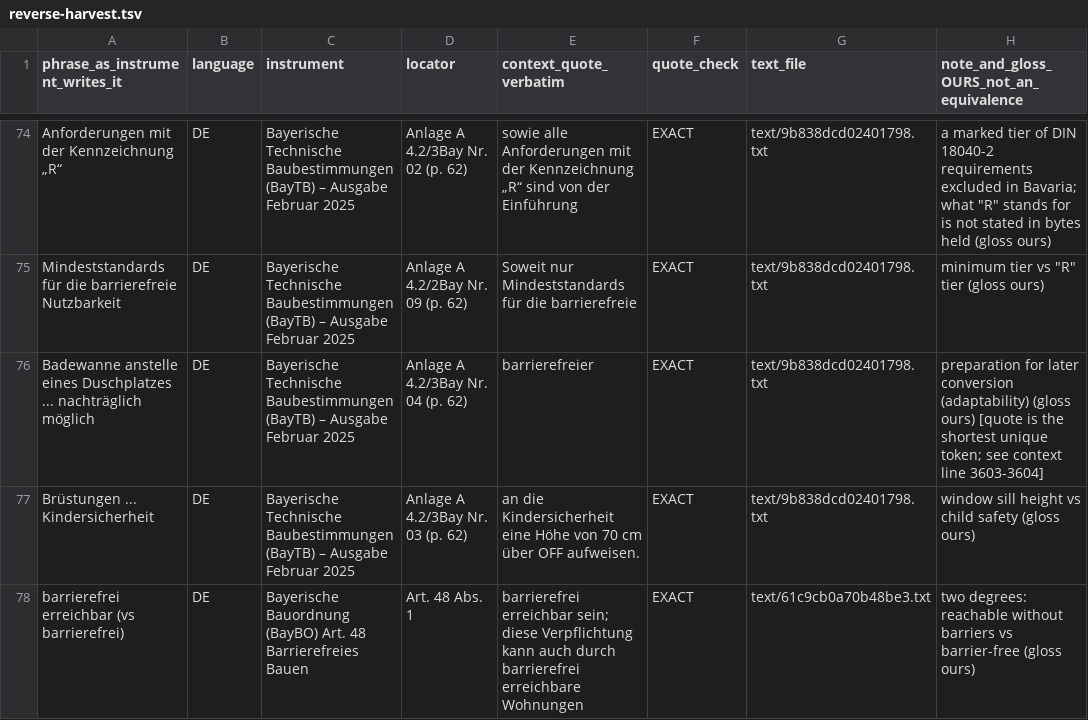
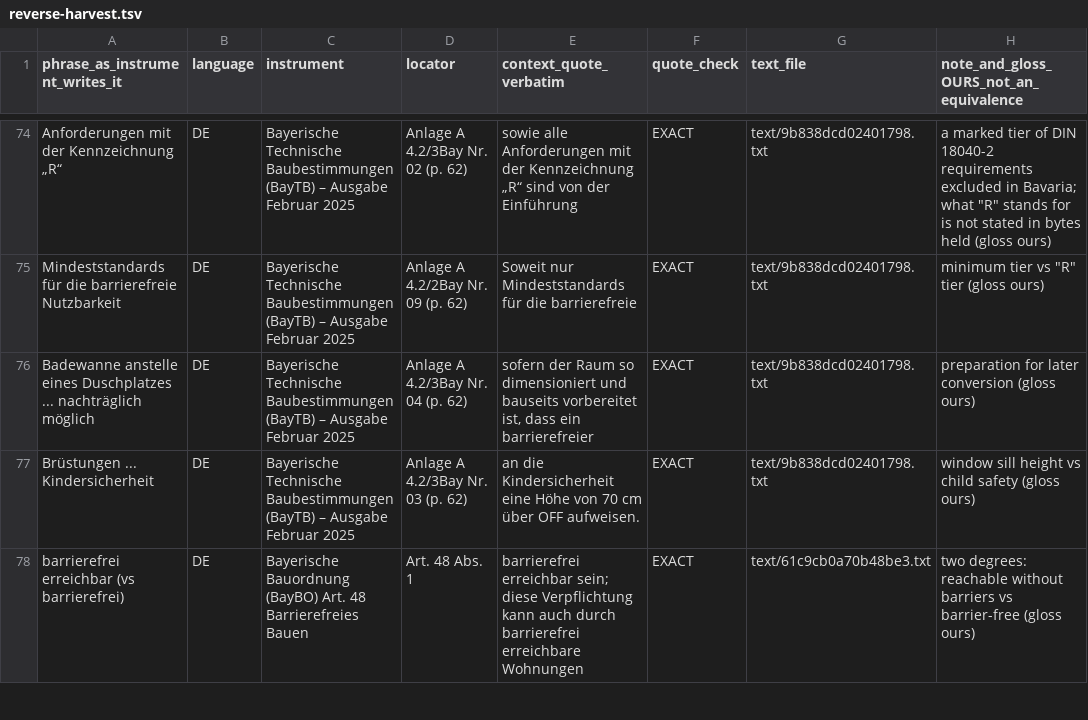
Before and after one commit to jordanelias/guidebook, a TSV file: scratchpad/session_2026-11-06-base-vocabulary-review/terminology-pass/DE-DE/reverse-harvest.tsv, drawn as a sheet; only a part is shown, gaps mark what is left out.

```diff
--- a/scratchpad/session_2026-11-06-base-vocabulary-review/terminology-pass/DE-DE/reverse-harvest.tsv
+++ b/scratchpad/session_2026-11-06-base-vocabulary-review/terminology-pass/DE-DE/reverse-harvest.tsv
@@ -75,3 +75,3 @@ Anforderungen mit der Kennzeichnung „R“	DE	Bayerische Technische Baubestimmu
 Mindeststandards für die barrierefreie Nutzbarkeit	DE	Bayerische Technische Baubestimmungen (BayTB) – Ausgabe Februar 2025	Anlage A 4.2/2Bay Nr. 09 (p. 62)	Soweit nur Mindeststandards für die barrierefreie	EXACT	text/9b838dcd02401798.txt	"minimum tier vs ""R"" tier (gloss ours)"
-Badewanne anstelle eines Duschplatzes ... nachträglich möglich	DE	Bayerische Technische Baubestimmungen (BayTB) – Ausgabe Februar 2025	Anlage A 4.2/3Bay Nr. 04 (p. 62)	barrierefreier	EXACT	text/9b838dcd02401798.txt	preparation for later conversion (adaptability) (gloss ours) [quote is the shortest unique token; see context line 3603-3604]
+Badewanne anstelle eines Duschplatzes ... nachträglich möglich	DE	Bayerische Technische Baubestimmungen (BayTB) – Ausgabe Februar 2025	Anlage A 4.2/3Bay Nr. 04 (p. 62)	sofern der Raum so dimensioniert und bauseits vorbereitet ist, dass ein barrierefreier	EXACT	text/9b838dcd02401798.txt	preparation for later conversion (gloss ours)
 Brüstungen ... Kindersicherheit	DE	Bayerische Technische Baubestimmungen (BayTB) – Ausgabe Februar 2025	Anlage A 4.2/3Bay Nr. 03 (p. 62)	an die Kindersicherheit eine Höhe von 70 cm über OFF aufweisen.	EXACT	text/9b838dcd02401798.txt	window sill height vs child safety (gloss ours)
```
Also changed, not shown: scratchpad/session_2026-11-06-base-vocabulary-review/terminology-pass/DE-DE/observations.tsv, 12 other files.
